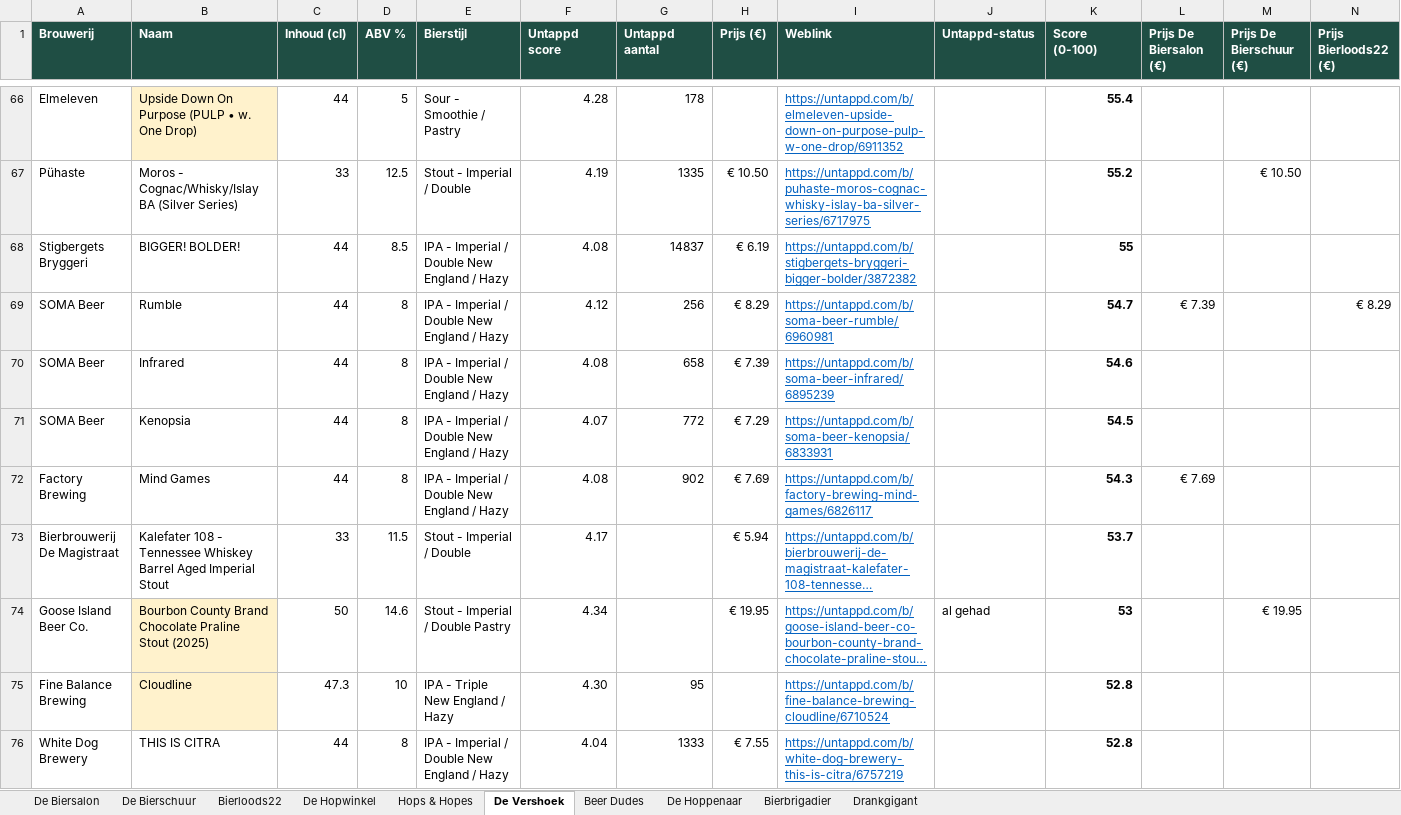
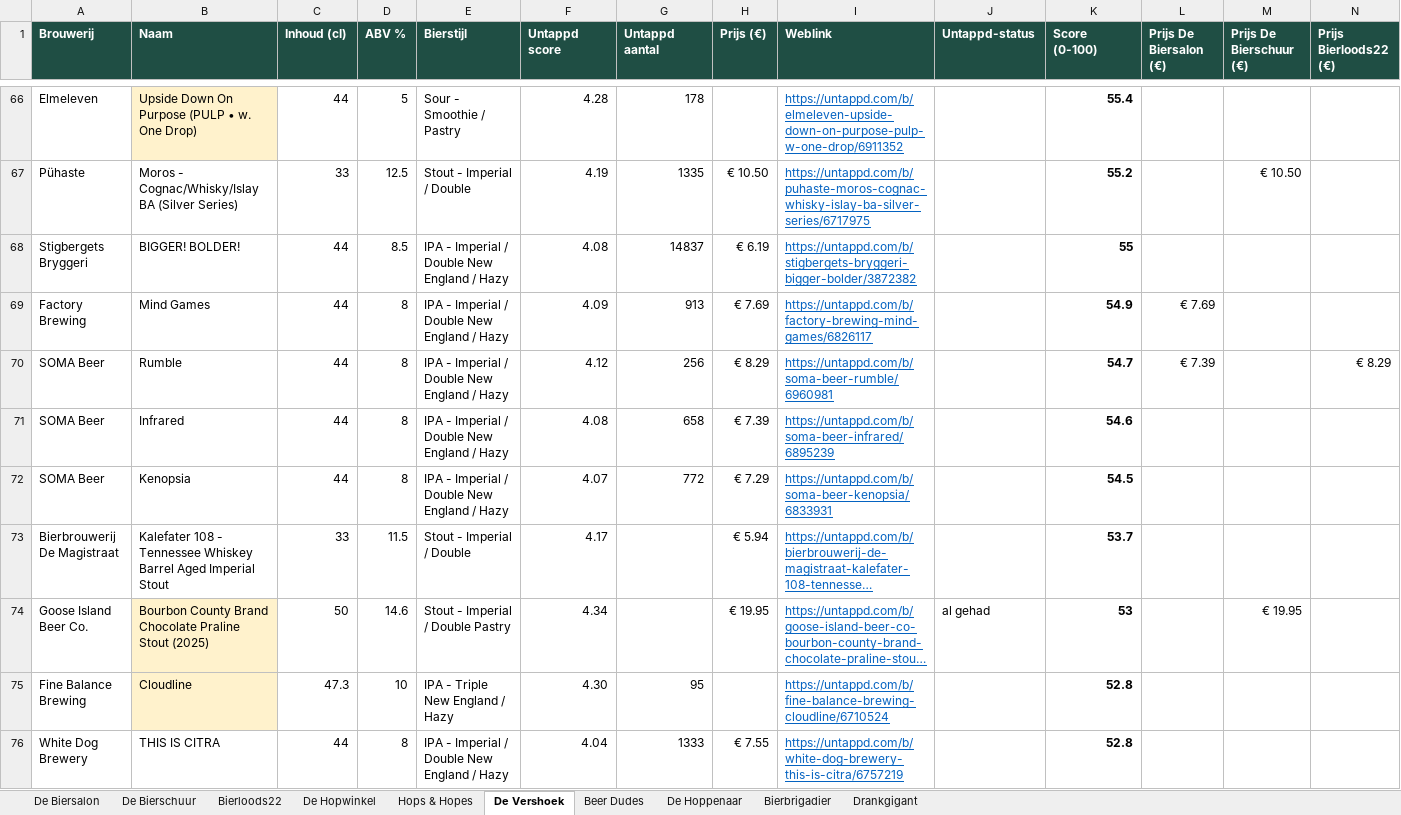
Before and after one commit to RdG-Bier/DeBierScraper, an Excel workbook: docs/bieroverzicht.xlsx, sheet De Vershoek, drawn as a sheet; only a part is shown, gaps mark what is left out; long unchanged cells end in …; values as stored, in another font and other column widths than the file's, no borders; conditional formats not drawn; removed rows and columns are numbered as before the commit, all else as after; rows hold the shown columns only; the diff covers the shown part only; the diff names each change by its address in the sheet, - before the commit and + after, or states it on an @@ line.

```diff
--- a/docs/bieroverzicht.xlsx (sheet De Vershoek)
+++ b/docs/bieroverzicht.xlsx (sheet De Vershoek)
+row 69: Factory Brewing | Mind Games | 44 | 8 | IPA - Imperial / Double New England / Hazy | 4.09 | 913 | € 7.69 | https://untappd.com/b/factory-brewing-mind-games/6826117 |  | 54.9 | € 7.69
-row 72: Factory Brewing | Mind Games | 44 | 8 | IPA - Imperial / Double New England / Hazy | 4.08 | 902 | € 7.69 | https://untappd.com/b/factory-brewing-mind-games/6826117 |  | 54.3 | € 7.69
```
Also changed, not shown: 3 added rows, 3 removed rows and 11 edited cells elsewhere in this sheet, sheet De Biersalon, sheet Bierloods22, sheet Hops & Hopes, sheet Bierbrigadier, sheet Beer Dudes, sheet De Bierschuur, 3 more sheets, 28 other files.
